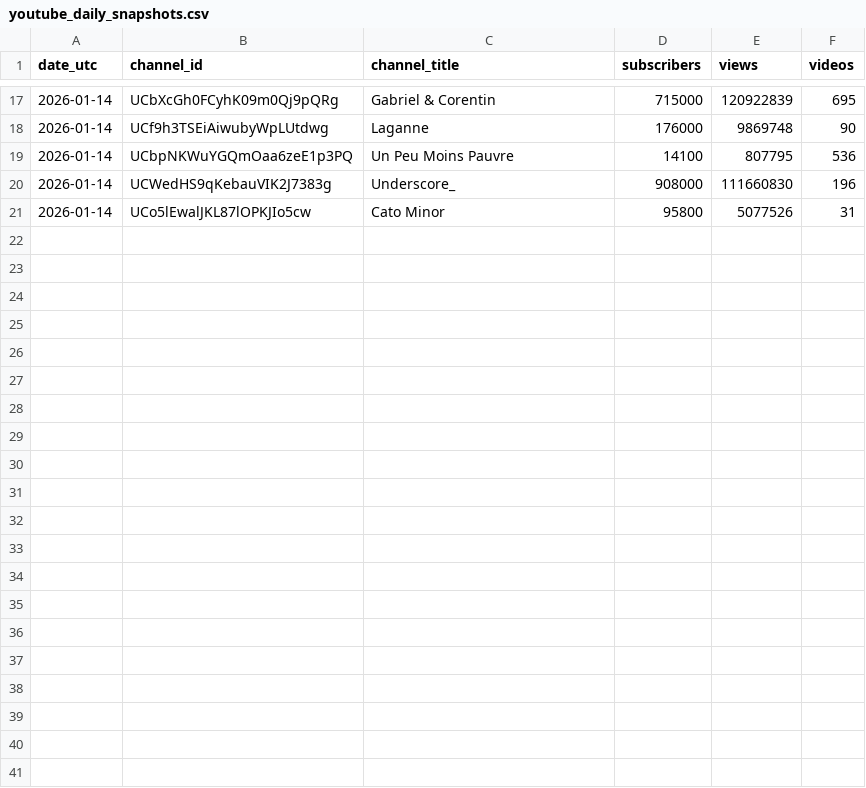
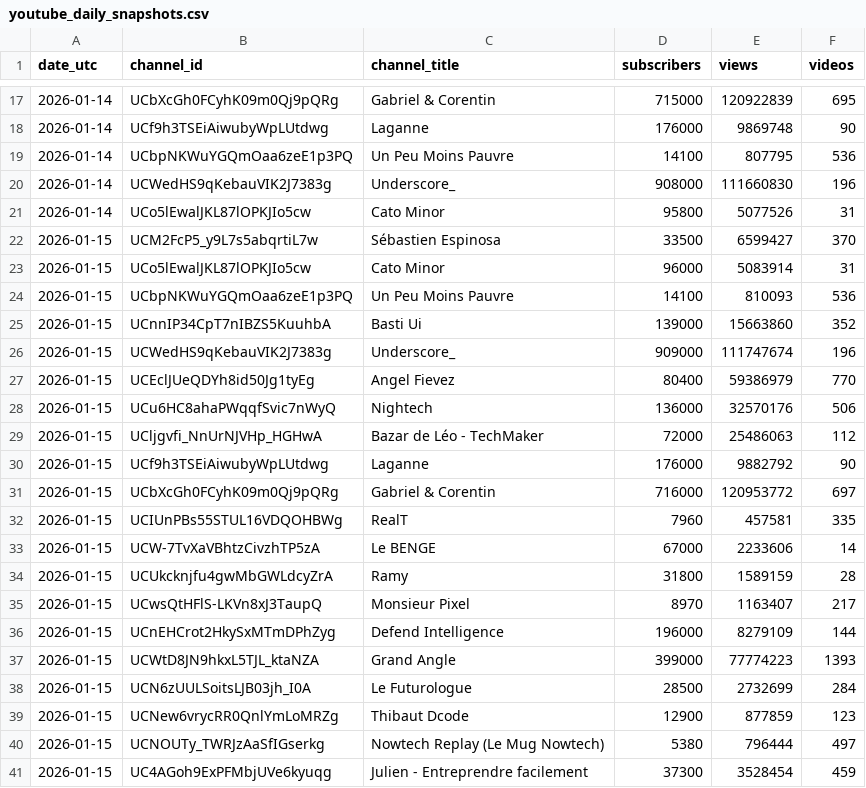
Before and after one commit to mftn-lab/youtube-daily-tracker, a CSV file: youtube_daily_snapshots.csv, drawn as a sheet; only a part is shown, gaps mark what is left out; the diff names each change by its address in the sheet, - before the commit and + after, or states it on an @@ line.

```diff
--- a/youtube_daily_snapshots.csv
+++ b/youtube_daily_snapshots.csv
+row 22: 2026-01-15 | UCM2FcP5_y9L7s5abqrtiL7w | Sébastien Espinosa | 33500 | 6599427 | 370
+row 23: 2026-01-15 | UCo5lEwalJKL87lOPKJIo5cw | Cato Minor | 96000 | 5083914 | 31
+row 24: 2026-01-15 | UCbpNKWuYGQmOaa6zeE1p3PQ | Un Peu Moins Pauvre | 14100 | 810093 | 536
+row 25: 2026-01-15 | UCnnIP34CpT7nIBZS5KuuhbA | Basti Ui | 139000 | 15663860 | 352
+row 26: 2026-01-15 | UCWedHS9qKebauVIK2J7383g | Underscore_ | 909000 | 111747674 | 196
+row 27: 2026-01-15 | UCEclJUeQDYh8id50Jg1tyEg | Angel Fievez | 80400 | 59386979 | 770
+row 28: 2026-01-15 | UCu6HC8ahaPWqqfSvic7nWyQ | Nightech | 136000 | 32570176 | 506
+row 29: 2026-01-15 | UCljgvfi_NnUrNJVHp_HGHwA | Bazar de Léo - TechMaker | 72000 | 25486063 | 112
+row 30: 2026-01-15 | UCf9h3TSEiAiwubyWpLUtdwg | Laganne | 176000 | 9882792 | 90
+row 31: 2026-01-15 | UCbXcGh0FCyhK09m0Qj9pQRg | Gabriel & Corentin | 716000 | 120953772 | 697
+row 32: 2026-01-15 | UCIUnPBs55STUL16VDQOHBWg | RealT | 7960 | 457581 | 335
+row 33: 2026-01-15 | UCW-7TvXaVBhtzCivzhTP5zA | Le BENGE | 67000 | 2233606 | 14
+row 34: 2026-01-15 | UCUkcknjfu4gwMbGWLdcyZrA | Ramy | 31800 | 1589159 | 28
+row 35: 2026-01-15 | UCwsQtHFlS-LKVn8xJ3TaupQ | Monsieur Pixel | 8970 | 1163407 | 217
+row 36: 2026-01-15 | UCnEHCrot2HkySxMTmDPhZyg | Defend Intelligence | 196000 | 8279109 | 144
+row 37: 2026-01-15 | UCWtD8JN9hkxL5TJL_ktaNZA | Grand Angle | 399000 | 77774223 | 1393
+row 38: 2026-01-15 | UCN6zUULSoitsLJB03jh_I0A | Le Futurologue | 28500 | 2732699 | 284
+row 39: 2026-01-15 | UCNew6vrycRR0QnlYmLoMRZg | Thibaut Dcode | 12900 | 877859 | 123
+row 40: 2026-01-15 | UCNOUTy_TWRJzAaSfIGserkg | Nowtech Replay (Le Mug Nowtech) | 5380 | 796444 | 497
+row 41: 2026-01-15 | UC4AGoh9ExPFMbjUVe6kyuqg | Julien - Entreprendre facilement | 37300 | 3528454 | 459
```
Also changed, not shown: channels_reference.csv, 1 other file.
